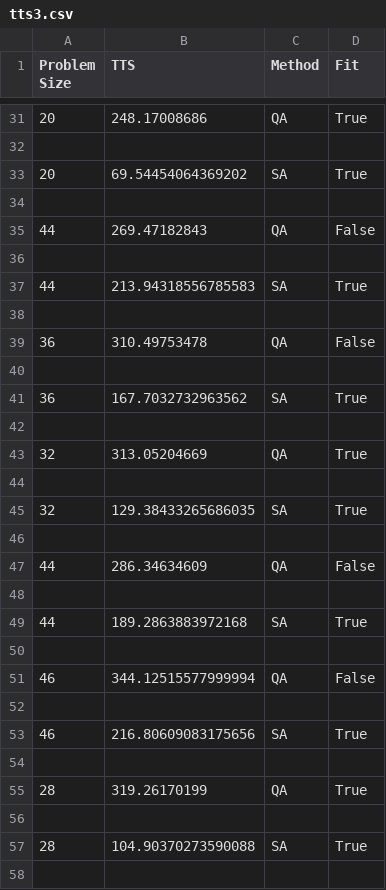
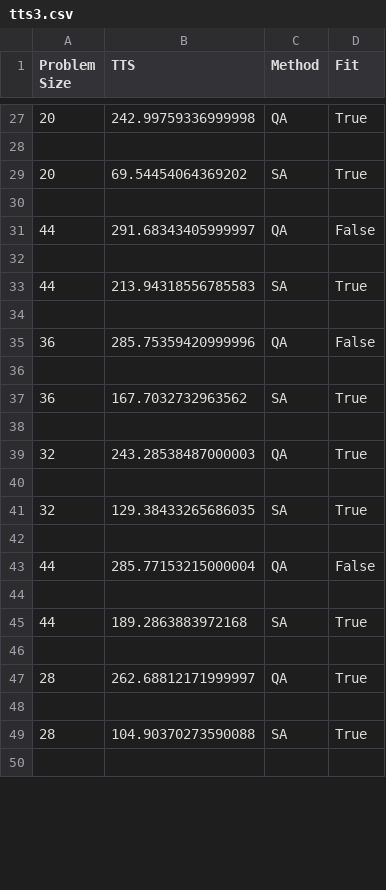
Before and after one commit to kiennguyen-246/QuantumAnnealing_MPTree, a CSV file: src/output/stats/tts3.csv, drawn as a sheet; only a part is shown, gaps mark what is left out; the diff covers the shown part only.

```diff
--- a/src/output/stats/tts3.csv
+++ b/src/output/stats/tts3.csv
@@ -31,2 +27,2 @@ Problem Size,TTS,Method,Fit
-20,248.17008686,QA,True
+20,242.99759336999998,QA,True
 
@@ -34,3 +30,3 @@ Problem Size,TTS,Method,Fit
 
-44,269.47182843,QA,False
+44,291.68343405999997,QA,False
 
@@ -38,3 +34,3 @@ Problem Size,TTS,Method,Fit
 
-36,310.49753478,QA,False
+36,285.75359420999996,QA,False
 
@@ -42,3 +38,3 @@ Problem Size,TTS,Method,Fit
 
-32,313.05204669,QA,True
+32,243.28538487000003,QA,True
 
@@ -46,3 +42,3 @@ Problem Size,TTS,Method,Fit
 
-44,286.34634609,QA,False
+44,285.77153215000004,QA,False
 
@@ -50,7 +46,3 @@ Problem Size,TTS,Method,Fit
 
-46,344.12515577999994,QA,False
-
-46,216.80609083175656,SA,True
-
-28,319.26170199,QA,True
+28,262.68812171999997,QA,True
 
```
Also changed, not shown: 44 added rows, 12 removed rows and 37 edited cells elsewhere in this file, src/output/stats/num_qubits.csv, src/output/stats/optimal_rate.csv, 6 other files.
